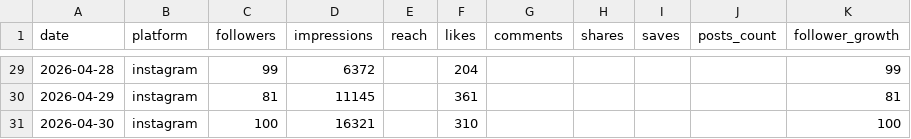
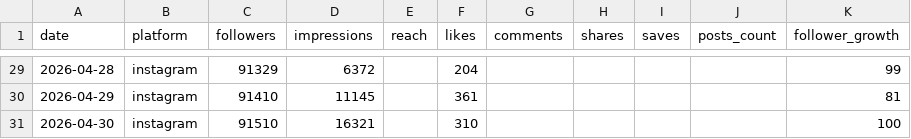
Before and after one commit to stonekum/dataset, a CSV file: data/samples/instagram_april_2026.csv, drawn as a sheet; only a part is shown, gaps mark what is left out; the diff covers the shown part only.

```diff
--- a/data/samples/instagram_april_2026.csv
+++ b/data/samples/instagram_april_2026.csv
@@ -29,3 +29,3 @@ date,platform,followers,impressions,reach,likes,comments,shares,saves,posts_coun
-2026-04-28,instagram,99,6372,,204,,,,,99
-2026-04-29,instagram,81,11145,,361,,,,,81
-2026-04-30,instagram,100,16321,,310,,,,,100
+2026-04-28,instagram,91329,6372,,204,,,,,99
+2026-04-29,instagram,91410,11145,,361,,,,,81
+2026-04-30,instagram,91510,16321,,310,,,,,100
```
Also changed, not shown: 27 edited cells elsewhere in this file, data/samples/april_2026_all_platforms.csv, data/samples/facebook_april_2026.csv.
